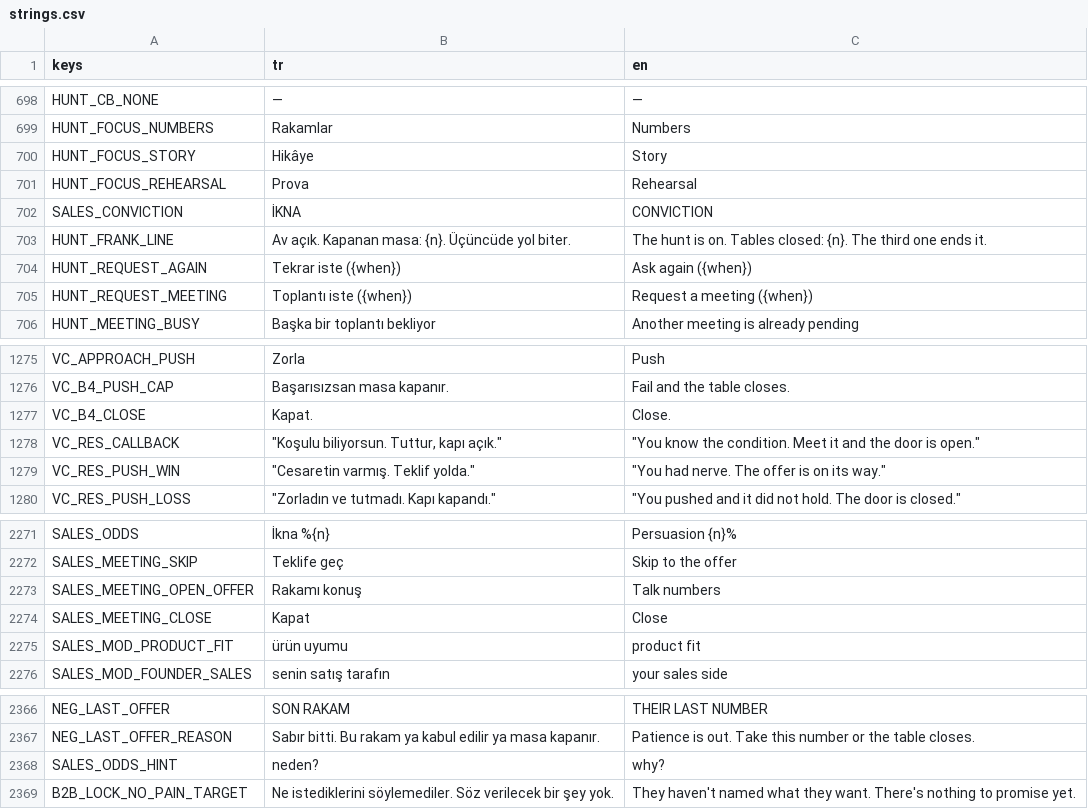
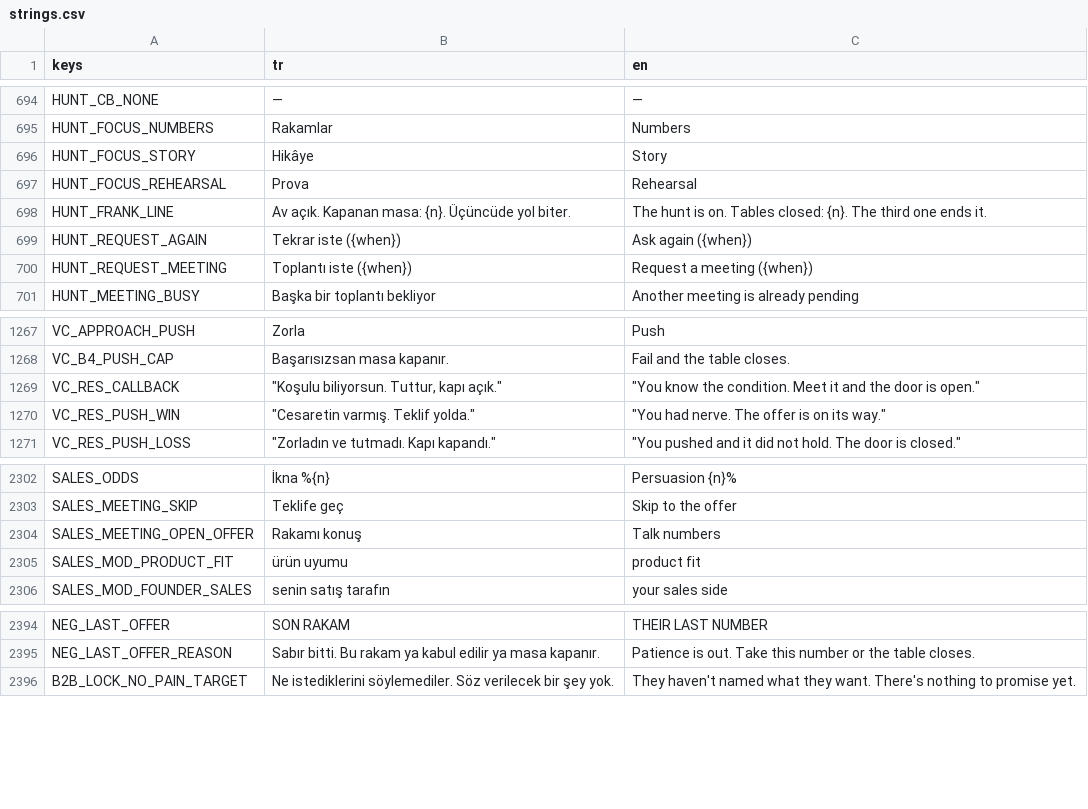
Before and after one commit to erdem1v/projectunicorn, a CSV file: project-unicorn/localization/strings.csv, drawn as a sheet; only a part is shown, gaps mark what is left out; removed rows and columns are numbered as before the commit, all else as after; the diff covers the shown part only; the diff names each change by its address in the sheet, - before the commit and + after, or states it on an @@ line.

```diff
--- a/project-unicorn/localization/strings.csv
+++ b/project-unicorn/localization/strings.csv
-row 702: SALES_CONVICTION | İKNA | CONVICTION
-row 1277: VC_B4_CLOSE | Kapat. | Close.
-row 2274: SALES_MEETING_CLOSE | Kapat | Close
-row 2368: SALES_ODDS_HINT | neden? | why?
```
Also changed, not shown: 42 added rows and 11 removed rows elsewhere in this file, 55 other files.
